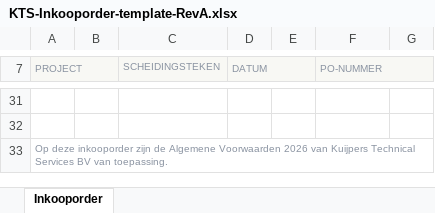
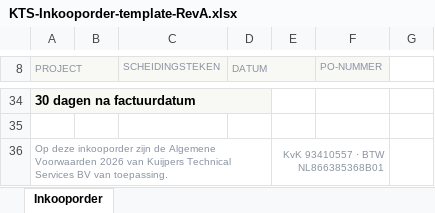
Before and after one commit to Kuijpers-TS/kts-uren-app, an Excel workbook: templates/KTS-Inkooporder-template-RevA.xlsx, sheet Inkooporder, drawn as a sheet; only a part is shown, gaps mark what is left out; values as stored, in another font and other column widths than the file's, no borders; charts and pictures not drawn; removed rows and columns are numbered as before the commit, all else as after; the diff covers the shown part only; the diff names each change by its address in the sheet, - before the commit and + after, or states it on an @@ line.

```diff
--- a/templates/KTS-Inkooporder-template-RevA.xlsx (sheet Inkooporder)
+++ b/templates/KTS-Inkooporder-template-RevA.xlsx (sheet Inkooporder)
-B8 fill: none
+B8 fill: #F8F8F4
-E8 fill: none
+E8 fill: #F8F8F4
-F7:G7 merged
@@ column A (PROJECT) renumbered between rows 16 and 34 @@
-A34 fill: none
+A34 fill: #F8F8F4
+A34:D34 merged
-A33:G33 merged
+A36:D36 merged
-E36: (empty)
+E36: KvK 93410557 · BTW NL866385368B01
+E36:F36 merged
```
Also changed, not shown: 16 added rows, 13 removed rows, 9 edited cells, cell formats and merged cells elsewhere in this sheet, charts or pictures, templates/KTS-Factuur-template-RevA.xlsx, templates/KTS-Weekstaat-template-RevA.xlsx, 3 other files.
